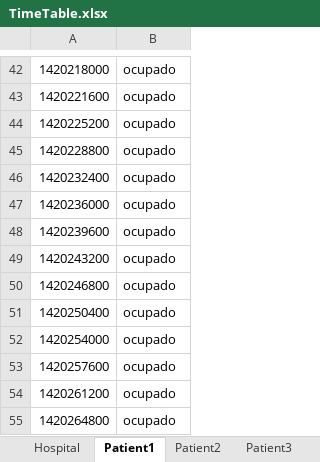
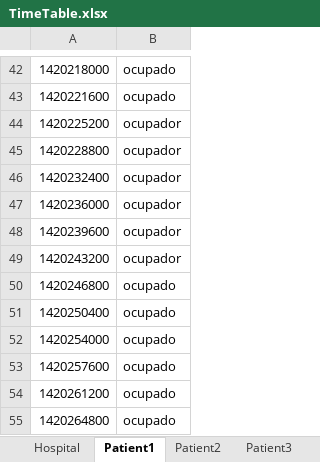
Before and after one commit to PMRocha/AIAD, an Excel workbook: AIADProject/TimeTable.xlsx, sheet Patient1, drawn as a sheet; only a part is shown, gaps mark what is left out; values as stored, in another font and other column widths than the file's, no borders; the diff names each change by its address in the sheet, - before the commit and + after, or states it on an @@ line.

```diff
--- a/AIADProject/TimeTable.xlsx (sheet Patient1)
+++ b/AIADProject/TimeTable.xlsx (sheet Patient1)
-B44:B49: ocupado
+B44:B49: ocupador
```
Also changed, not shown: sheet Patient3, 4 other files.
